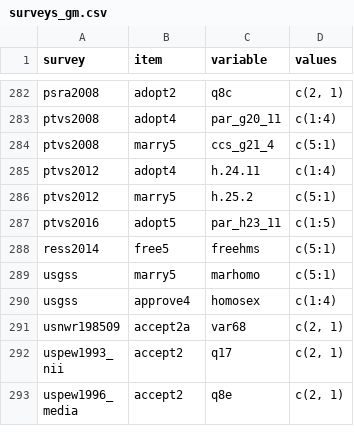
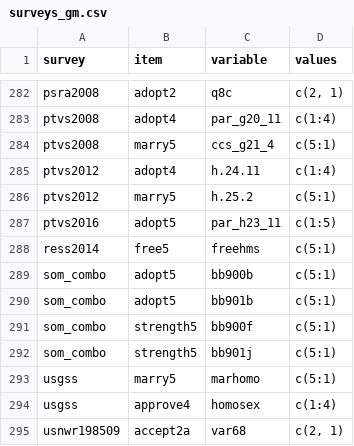
Before and after one commit to fsolt/dcpo_gayrights, a CSV file: data-raw/surveys_gm.csv, drawn as a sheet; only a part is shown, gaps mark what is left out; the shorter side is filled out with more unchanged rows; the diff names each change by its address in the sheet, - before the commit and + after, or states it on an @@ line.

```diff
--- a/data-raw/surveys_gm.csv
+++ b/data-raw/surveys_gm.csv
+row 289: som_combo | adopt5 | bb900b | c(5:1)
+row 290: som_combo | adopt5 | bb901b | c(5:1)
+row 291: som_combo | strength5 | bb900f | c(5:1)
+row 292: som_combo | strength5 | bb901j | c(5:1)
```
Also changed, not shown: data/dcpo_input_raw.csv, 4 other files.
